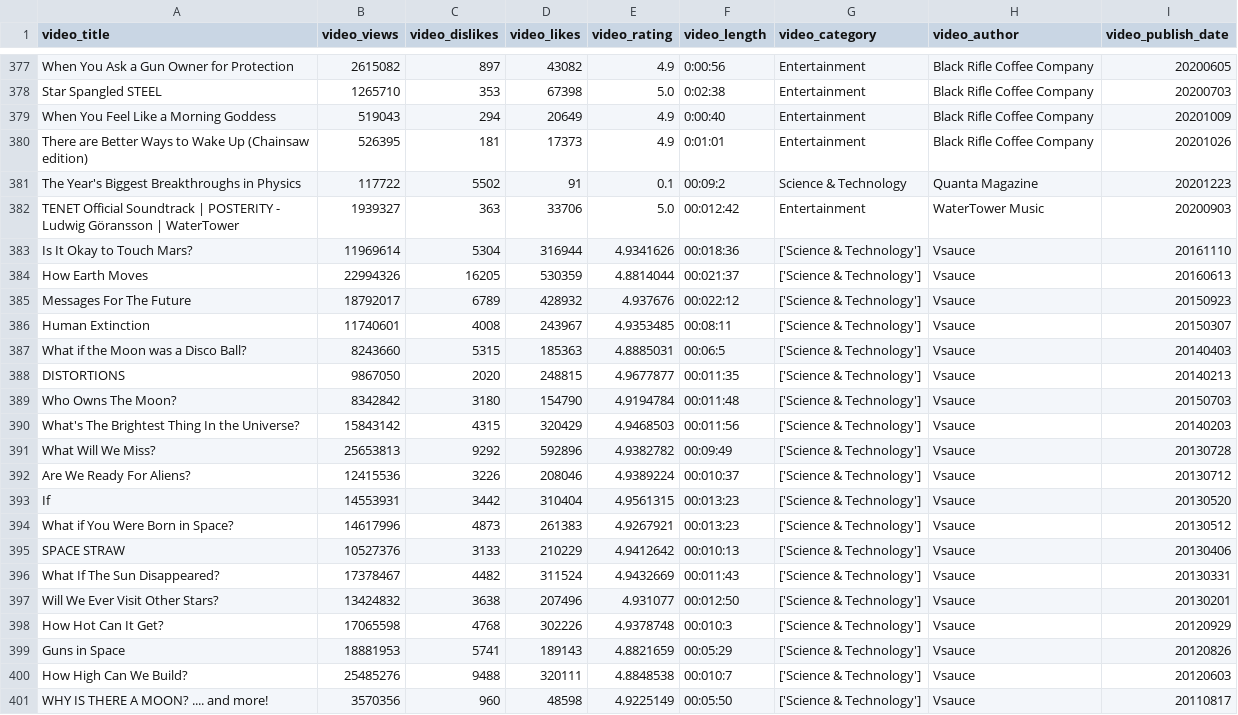
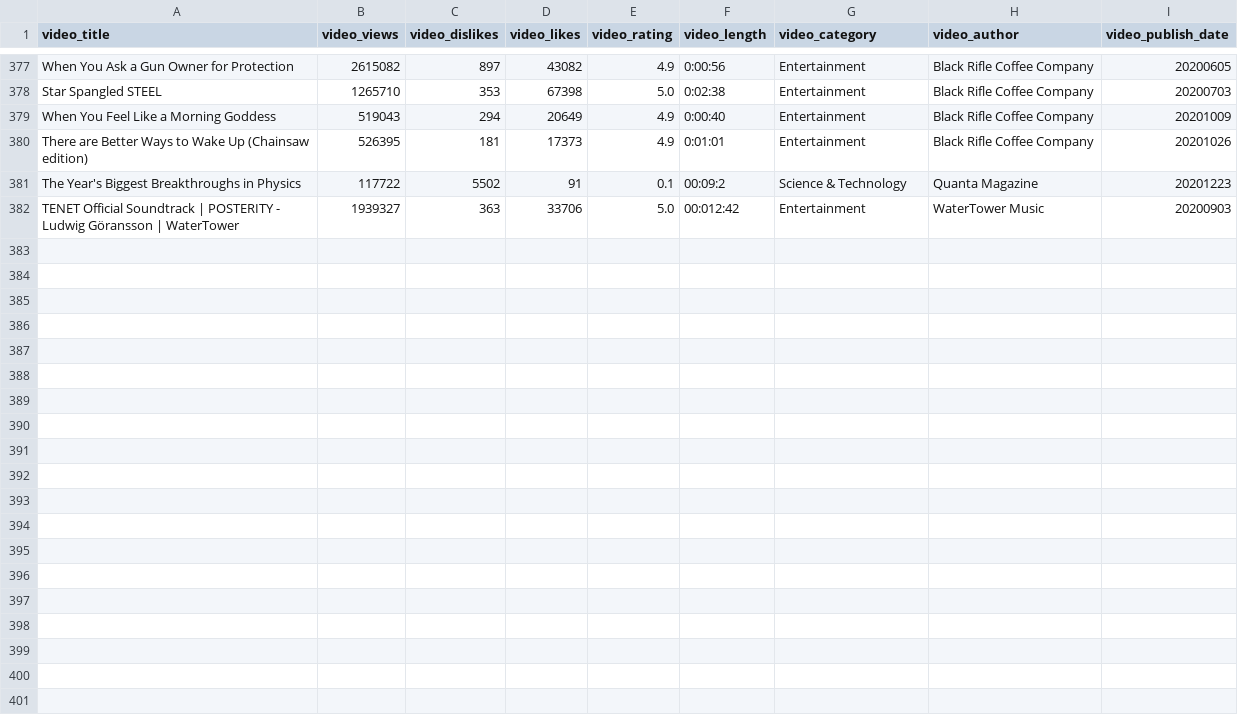
Before and after one commit to KrishnarajT/IP-Project-Youtube-Video-Downloader, a CSV file: Data/video_data.csv, drawn as a sheet; only a part is shown, gaps mark what is left out.

Commit message:
Update video_data.csv

```diff
--- a/Data/video_data.csv
+++ b/Data/video_data.csv
@@ -382,20 +382 @@ The Year's Biggest Breakthroughs in Physics,117722,5502,91,0.1,00:09:2,Science &
 TENET Official Soundtrack | POSTERITY - Ludwig Göransson | WaterTower,1939327,363,33706,5.0,00:012:42,Entertainment,WaterTower Music,20200903
-Is It Okay to Touch Mars?,11969614,5304,316944,4.9341626,00:018:36,['Science & Technology'],Vsauce,20161110
-How Earth Moves,22994326,16205,530359,4.8814044,00:021:37,['Science & Technology'],Vsauce,20160613
-Messages For The Future,18792017,6789,428932,4.937676,00:022:12,['Science & Technology'],Vsauce,20150923
-Human Extinction,11740601,4008,243967,4.9353485,00:08:11,['Science & Technology'],Vsauce,20150307
-What if the Moon was a Disco Ball?,8243660,5315,185363,4.8885031,00:06:5,['Science & Technology'],Vsauce,20140403
-DISTORTIONS,9867050,2020,248815,4.9677877,00:011:35,['Science & Technology'],Vsauce,20140213
-Who Owns The Moon?,8342842,3180,154790,4.9194784,00:011:48,['Science & Technology'],Vsauce,20150703
-What's The Brightest Thing In the Universe?,15843142,4315,320429,4.9468503,00:011:56,['Science & Technology'],Vsauce,20140203
-What Will We Miss?,25653813,9292,592896,4.9382782,00:09:49,['Science & Technology'],Vsauce,20130728
-Are We Ready For Aliens?,12415536,3226,208046,4.9389224,00:010:37,['Science & Technology'],Vsauce,20130712
-If,14553931,3442,310404,4.9561315,00:013:23,['Science & Technology'],Vsauce,20130520
-What if You Were Born in Space?,14617996,4873,261383,4.9267921,00:013:23,['Science & Technology'],Vsauce,20130512
-SPACE STRAW,10527376,3133,210229,4.9412642,00:010:13,['Science & Technology'],Vsauce,20130406
-What If The Sun Disappeared?,17378467,4482,311524,4.9432669,00:011:43,['Science & Technology'],Vsauce,20130331
-Will We Ever Visit Other Stars?,13424832,3638,207496,4.931077,00:012:50,['Science & Technology'],Vsauce,20130201
-How Hot Can It Get?,17065598,4768,302226,4.9378748,00:010:3,['Science & Technology'],Vsauce,20120929
-Guns in Space,18881953,5741,189143,4.8821659,00:05:29,['Science & Technology'],Vsauce,20120826
-How High Can We Build?,25485276,9488,320111,4.8848538,00:010:7,['Science & Technology'],Vsauce,20120603
-WHY IS THERE A MOON? .... and more!,3570356,960,48598,4.9225149,00:05:50,['Science & Technology'],Vsauce,20110817
```
